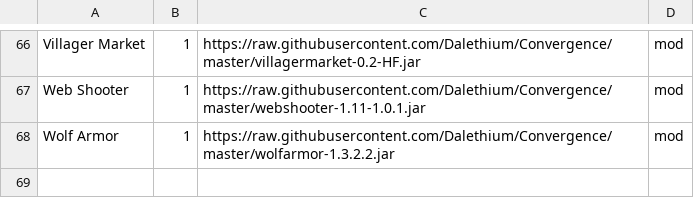
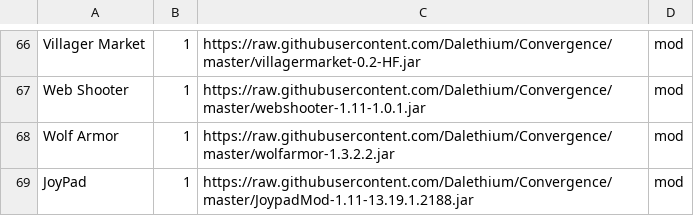
Before and after one commit to Dalethium/Convergence, a CSV file: convergence.csv, drawn as a sheet; only a part is shown, gaps mark what is left out; the diff names each change by its address in the sheet, - before the commit and + after, or states it on an @@ line.

Commit message:
added joypad

```diff
--- a/convergence.csv
+++ b/convergence.csv
+row 69: JoyPad | 1 | https://raw.githubusercontent.com/Dalethium/Convergence/master/JoypadMod-1.11-13.19.1.2188.jar | mod
```
